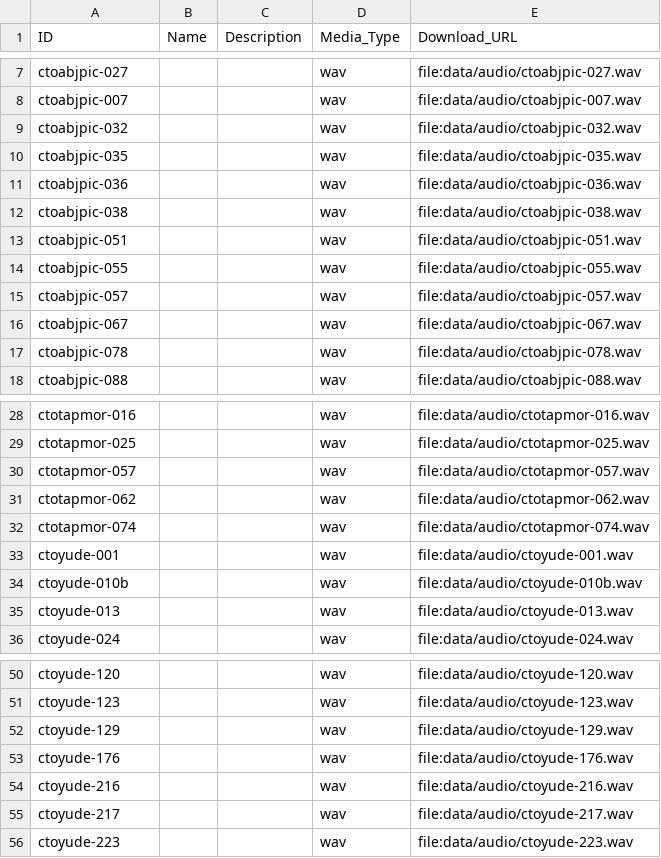
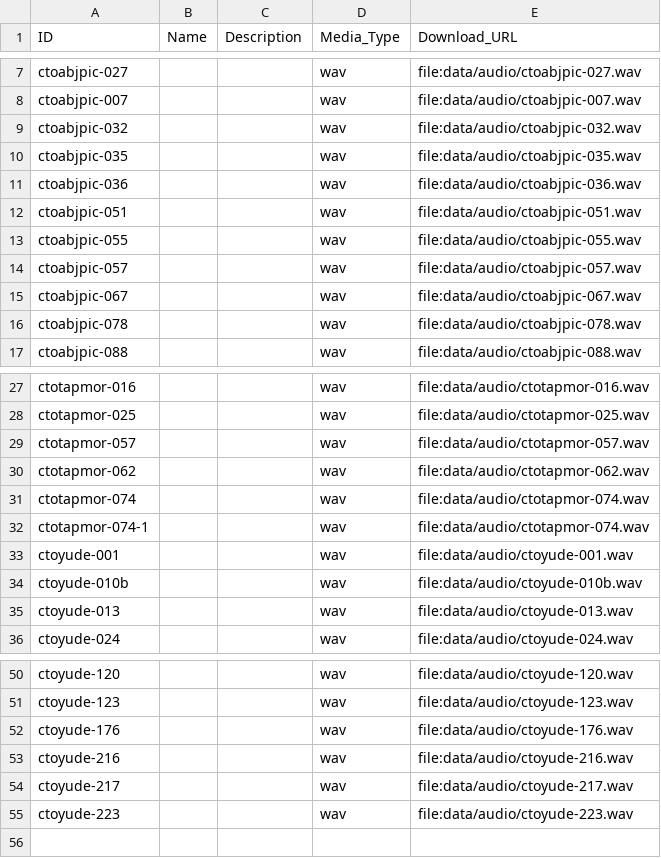
Before and after one commit to fmatter/cariban_nps, a CSV file: data/cldf/media.csv, drawn as a sheet; only a part is shown, gaps mark what is left out.

```diff
--- a/data/cldf/media.csv
+++ b/data/cldf/media.csv
@@ -11,3 +11,2 @@ ctoabjpic-035,,,wav,file:data/audio/ctoabjpic-035.wav
 ctoabjpic-036,,,wav,file:data/audio/ctoabjpic-036.wav
-ctoabjpic-038,,,wav,file:data/audio/ctoabjpic-038.wav
 ctoabjpic-051,,,wav,file:data/audio/ctoabjpic-051.wav
@@ -32,2 +31,3 @@ ctotapmor-062,,,wav,file:data/audio/ctotapmor-062.wav
 ctotapmor-074,,,wav,file:data/audio/ctotapmor-074.wav
+ctotapmor-074-1,,,wav,file:data/audio/ctotapmor-074.wav
 ctoyude-001,,,wav,file:data/audio/ctoyude-001.wav
@@ -51,3 +51,2 @@ ctoyude-120,,,wav,file:data/audio/ctoyude-120.wav
 ctoyude-123,,,wav,file:data/audio/ctoyude-123.wav
-ctoyude-129,,,wav,file:data/audio/ctoyude-129.wav
 ctoyude-176,,,wav,file:data/audio/ctoyude-176.wav
```
Also changed, not shown: data/cldf/languages.csv, data/mak_ann.csv, 9 other files.
